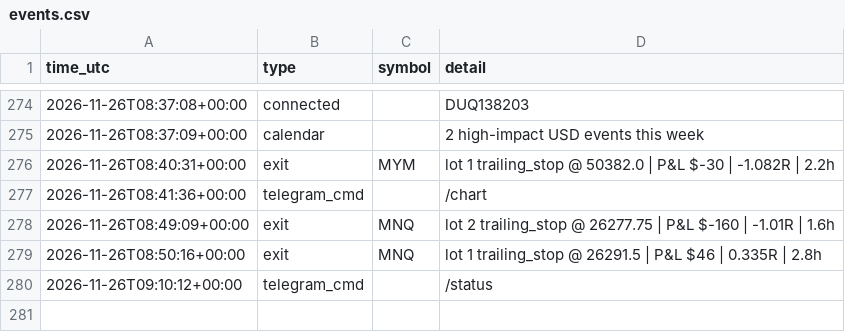
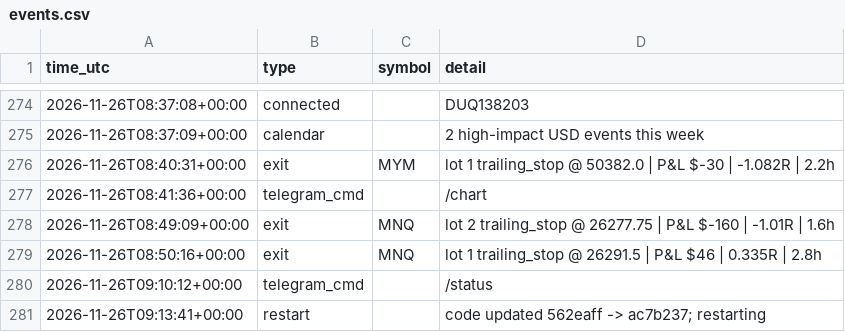
Before and after one commit to ProfDrTan/ibkr-options-income, a CSV file: data/discipline/events.csv, drawn as a sheet; only a part is shown, gaps mark what is left out.

Commit message:
discipline_bot journal update

```diff
--- a/data/discipline/events.csv
+++ b/data/discipline/events.csv
@@ -280 +280,2 @@ time_utc,type,symbol,detail
 2026-11-26T09:10:12+00:00,telegram_cmd,,/status
+2026-11-26T09:13:41+00:00,restart,,code updated 562eaff -> ac7b237; restarting
```
